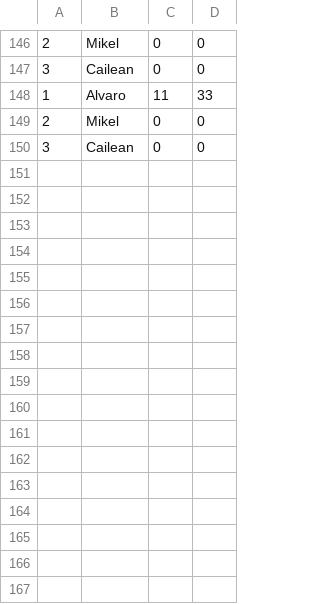
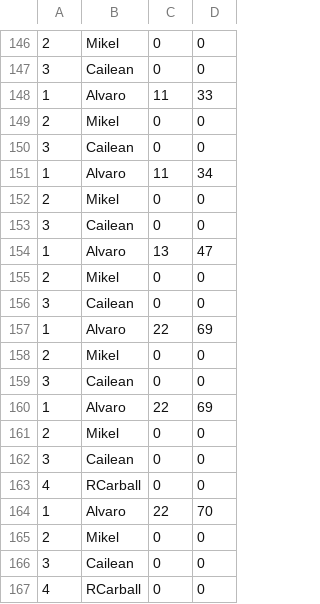
Before and after one commit to malbisudlf/Prog_Project, a CSV file: resources/usuarios.csv, drawn as a sheet; only a part is shown, gaps mark what is left out.

```diff
--- a/resources/usuarios.csv
+++ b/resources/usuarios.csv
@@ -150 +150,18 @@
 3,Cailean,0,0
+1,Alvaro,11,34
+2,Mikel,0,0
+3,Cailean,0,0
+1,Alvaro,13,47
+2,Mikel,0,0
+3,Cailean,0,0
+1,Alvaro,22,69
+2,Mikel,0,0
+3,Cailean,0,0
+1,Alvaro,22,69
+2,Mikel,0,0
+3,Cailean,0,0
+4,RCarball,0,0
+1,Alvaro,22,70
+2,Mikel,0,0
+3,Cailean,0,0
+4,RCarball,0,0
```
Also changed, not shown: 2 other files.
